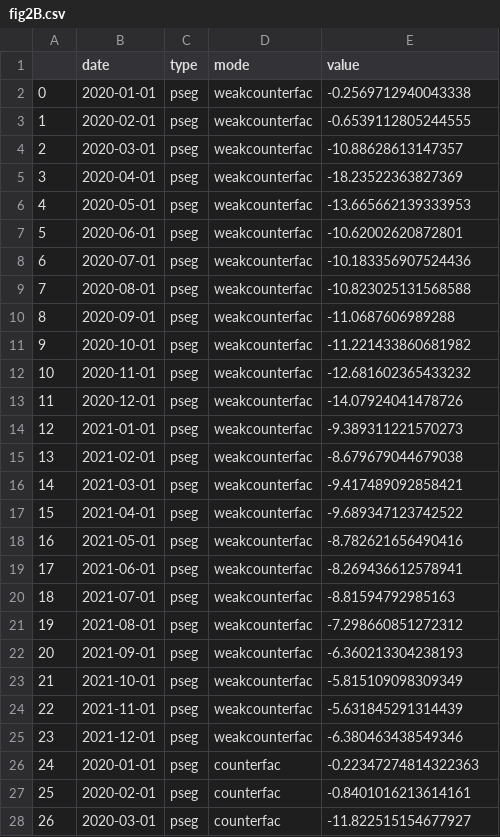
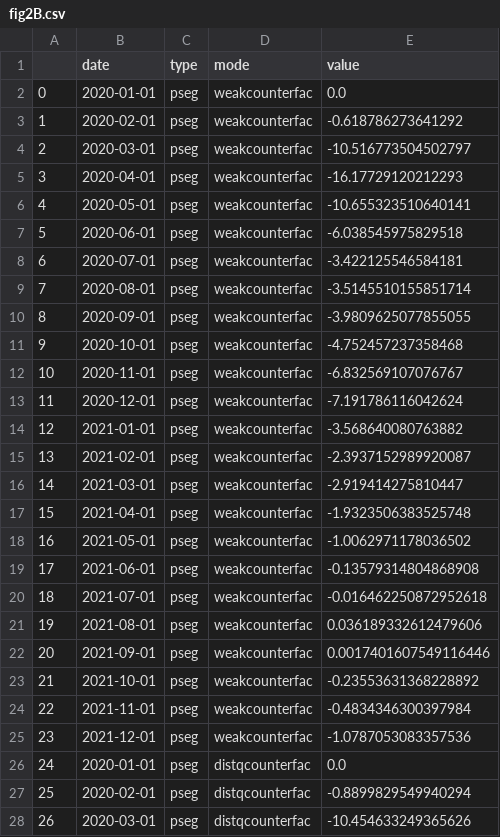
Before and after one commit to takayabe0505/IncomeDiversity, a CSV file: fig2/fig2B.csv, drawn as a sheet; only a part is shown; the diff covers the shown part only.

Commit message:
Add files via upload

```diff
--- a/fig2/fig2B.csv
+++ b/fig2/fig2B.csv
@@ -1,28 +1,28 @@
 ,date,type,mode,value
-0,2020-01-01,pseg,weakcounterfac,-0.2569712940043338
-1,2020-02-01,pseg,weakcounterfac,-0.6539112805244555
-2,2020-03-01,pseg,weakcounterfac,-10.88628613147357
-3,2020-04-01,pseg,weakcounterfac,-18.23522363827369
-4,2020-05-01,pseg,weakcounterfac,-13.665662139333953
-5,2020-06-01,pseg,weakcounterfac,-10.62002620872801
-6,2020-07-01,pseg,weakcounterfac,-10.183356907524436
-7,2020-08-01,pseg,weakcounterfac,-10.823025131568588
-8,2020-09-01,pseg,weakcounterfac,-11.0687606989288
-9,2020-10-01,pseg,weakcounterfac,-11.221433860681982
-10,2020-11-01,pseg,weakcounterfac,-12.681602365433232
-11,2020-12-01,pseg,weakcounterfac,-14.07924041478726
-12,2021-01-01,pseg,weakcounterfac,-9.389311221570273
-13,2021-02-01,pseg,weakcounterfac,-8.679679044679038
-14,2021-03-01,pseg,weakcounterfac,-9.417489092858421
-15,2021-04-01,pseg,weakcounterfac,-9.689347123742522
-16,2021-05-01,pseg,weakcounterfac,-8.782621656490416
-17,2021-06-01,pseg,weakcounterfac,-8.269436612578941
-18,2021-07-01,pseg,weakcounterfac,-8.81594792985163
-19,2021-08-01,pseg,weakcounterfac,-7.298660851272312
-20,2021-09-01,pseg,weakcounterfac,-6.360213304238193
-21,2021-10-01,pseg,weakcounterfac,-5.815109098309349
-22,2021-11-01,pseg,weakcounterfac,-5.631845291314439
-23,2021-12-01,pseg,weakcounterfac,-6.380463438549346
-24,2020-01-01,pseg,counterfac,-0.22347274814322363
-25,2020-02-01,pseg,counterfac,-0.8401016213614161
-26,2020-03-01,pseg,counterfac,-11.822515154677927
+0,2020-01-01,pseg,weakcounterfac,0.0
+1,2020-02-01,pseg,weakcounterfac,-0.618786273641292
+2,2020-03-01,pseg,weakcounterfac,-10.516773504502797
+3,2020-04-01,pseg,weakcounterfac,-16.17729120212293
+4,2020-05-01,pseg,weakcounterfac,-10.655323510640141
+5,2020-06-01,pseg,weakcounterfac,-6.038545975829518
+6,2020-07-01,pseg,weakcounterfac,-3.422125546584181
+7,2020-08-01,pseg,weakcounterfac,-3.5145510155851714
+8,2020-09-01,pseg,weakcounterfac,-3.9809625077855055
+9,2020-10-01,pseg,weakcounterfac,-4.752457237358468
+10,2020-11-01,pseg,weakcounterfac,-6.832569107076767
+11,2020-12-01,pseg,weakcounterfac,-7.191786116042624
+12,2021-01-01,pseg,weakcounterfac,-3.568640080763882
+13,2021-02-01,pseg,weakcounterfac,-2.3937152989920087
+14,2021-03-01,pseg,weakcounterfac,-2.919414275810447
+15,2021-04-01,pseg,weakcounterfac,-1.9323506383525748
+16,2021-05-01,pseg,weakcounterfac,-1.0062971178036502
+17,2021-06-01,pseg,weakcounterfac,-0.13579314804868908
+18,2021-07-01,pseg,weakcounterfac,-0.016462250872952618
+19,2021-08-01,pseg,weakcounterfac,0.036189332612479606
+20,2021-09-01,pseg,weakcounterfac,0.0017401607549116446
+21,2021-10-01,pseg,weakcounterfac,-0.23553631368228892
+22,2021-11-01,pseg,weakcounterfac,-0.4834346300397984
+23,2021-12-01,pseg,weakcounterfac,-1.0787053083357536
+24,2020-01-01,pseg,distqcounterfac,0.0
+25,2020-02-01,pseg,distqcounterfac,-0.8899829549940294
+26,2020-03-01,pseg,distqcounterfac,-10.454633249365626
```
Also changed, not shown: 162 edited cells elsewhere in this file.
